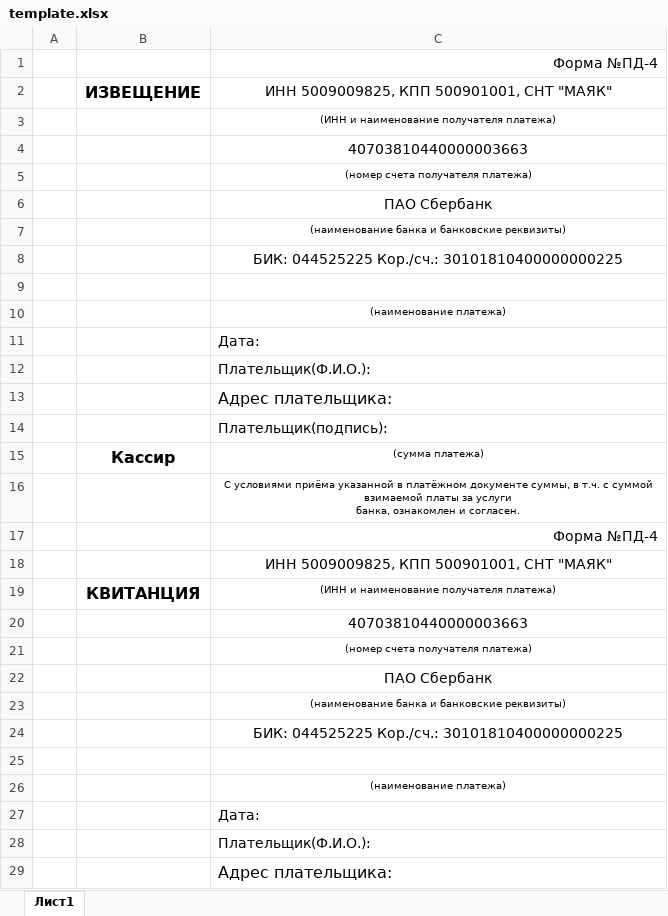
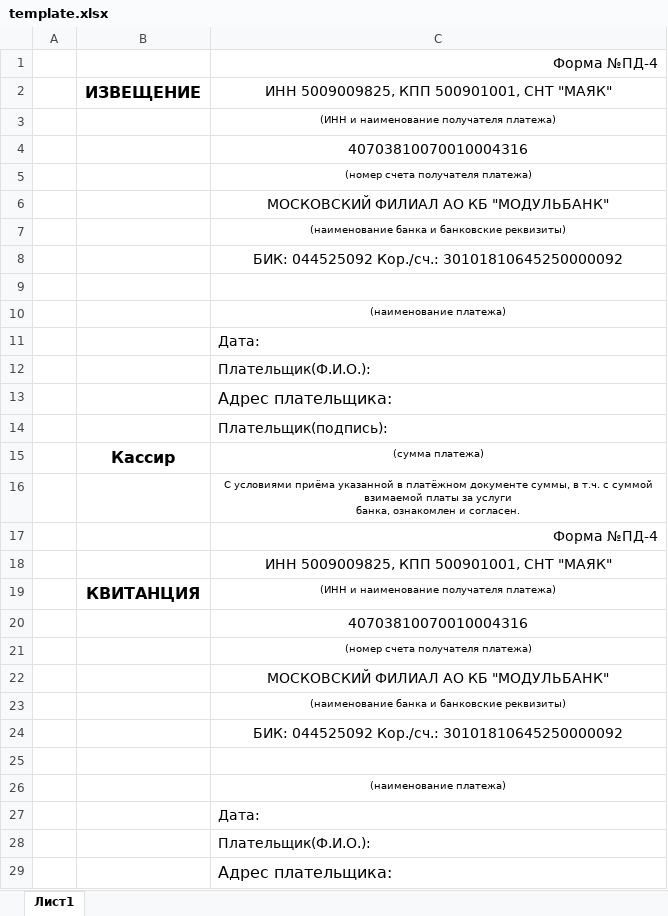
Before and after one commit to Andreich2010/payments-page_snt-mayak, an Excel workbook: template.xlsx, sheet Лист1, drawn as a sheet; only a part is shown; values as stored, in another font and other column widths than the file's, no borders; the diff names each change by its address in the sheet, - before the commit and + after, or states it on an @@ line.

```diff
--- a/template.xlsx (sheet Лист1)
+++ b/template.xlsx (sheet Лист1)
-C4: 40703810440000003663
+C4: 40703810070010004316
-C6: ПАО Сбербанк
+C6: МОСКОВСКИЙ ФИЛИАЛ АО КБ "МОДУЛЬБАНК"
-C8: БИК: 044525225 Кор./сч.: 30101810400000000225
+C8: БИК: 044525092 Кор./сч.: 30101810645250000092
-C20: 40703810440000003663
+C20: 40703810070010004316
-C22: ПАО Сбербанк
+C22: МОСКОВСКИЙ ФИЛИАЛ АО КБ "МОДУЛЬБАНК"
-C24: БИК: 044525225 Кор./сч.: 30101810400000000225
+C24: БИК: 044525092 Кор./сч.: 30101810645250000092
```
Also changed, not shown: 1 other file.
